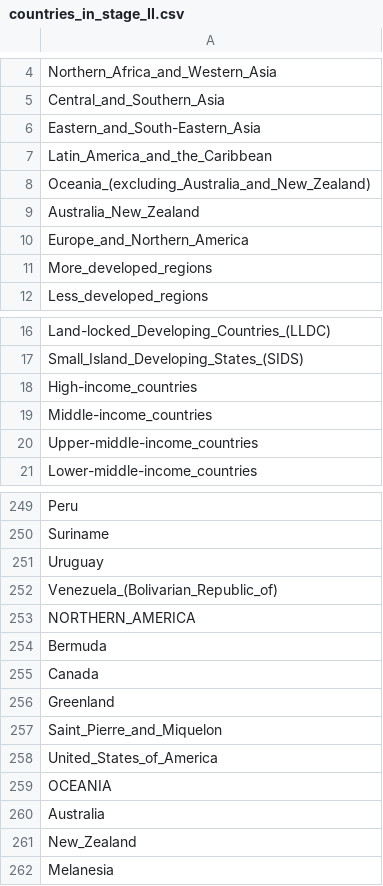
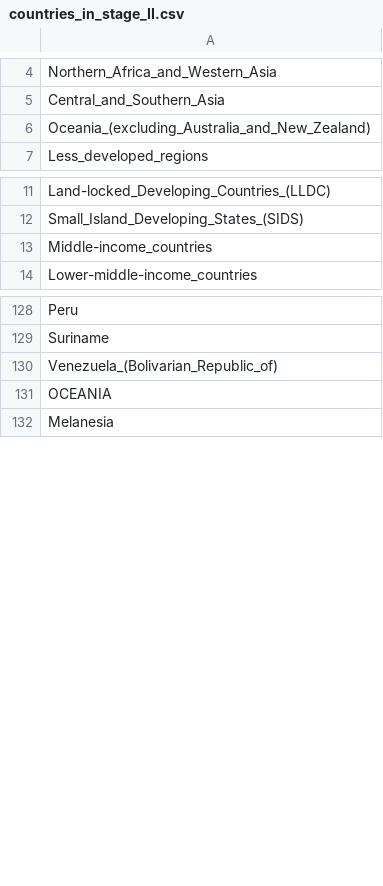
Before and after one commit to ylefay/world_population_projection, a CSV file: data/UN/fertility/countries_in_stage_II.csv, drawn as a sheet; only a part is shown, gaps mark what is left out; the diff covers the shown part only.

```diff
--- a/data/UN/fertility/countries_in_stage_II.csv
+++ b/data/UN/fertility/countries_in_stage_II.csv
@@ -5,8 +5,3 @@ Northern_Africa_and_Western_Asia
 Central_and_Southern_Asia
-Eastern_and_South-Eastern_Asia
-Latin_America_and_the_Caribbean
 Oceania_(excluding_Australia_and_New_Zealand)
-Australia_New_Zealand
-Europe_and_Northern_America
-More_developed_regions
 Less_developed_regions
@@ -17,5 +12,3 @@ Land-locked_Developing_Countries_(LLDC)
 Small_Island_Developing_States_(SIDS)
-High-income_countries
 Middle-income_countries
-Upper-middle-income_countries
 Lower-middle-income_countries
@@ -250,13 +129,4 @@ Peru
 Suriname
-Uruguay
 Venezuela_(Bolivarian_Republic_of)
-NORTHERN_AMERICA
-Bermuda
-Canada
-Greenland
-Saint_Pierre_and_Miquelon
-United_States_of_America
 OCEANIA
-Australia
-New_Zealand
 Melanesia
```
Also changed, not shown: 116 removed rows elsewhere in this file, data/UN/fertility/TFR_per_country_stage_III.csv, 7 other files.
